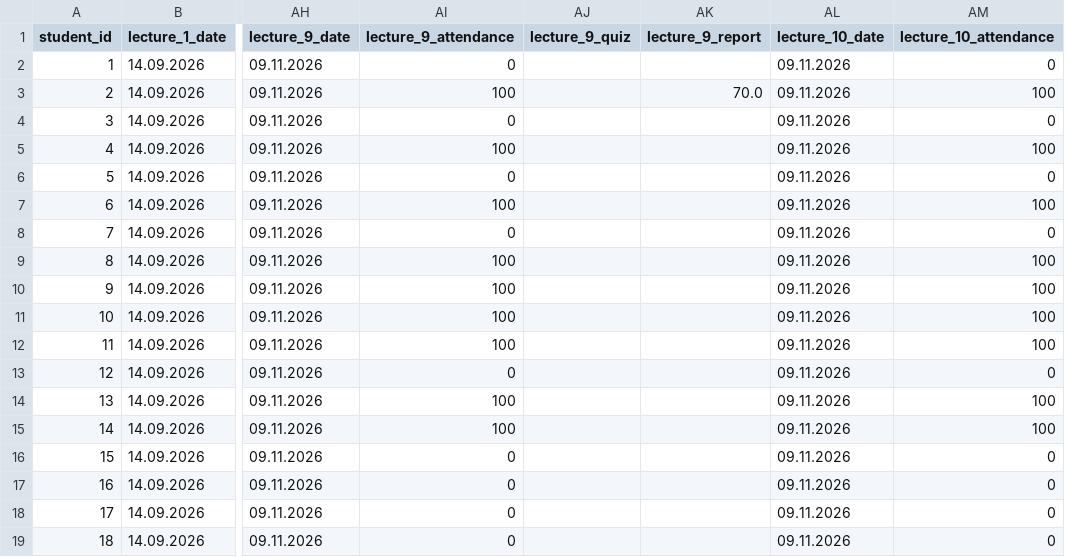
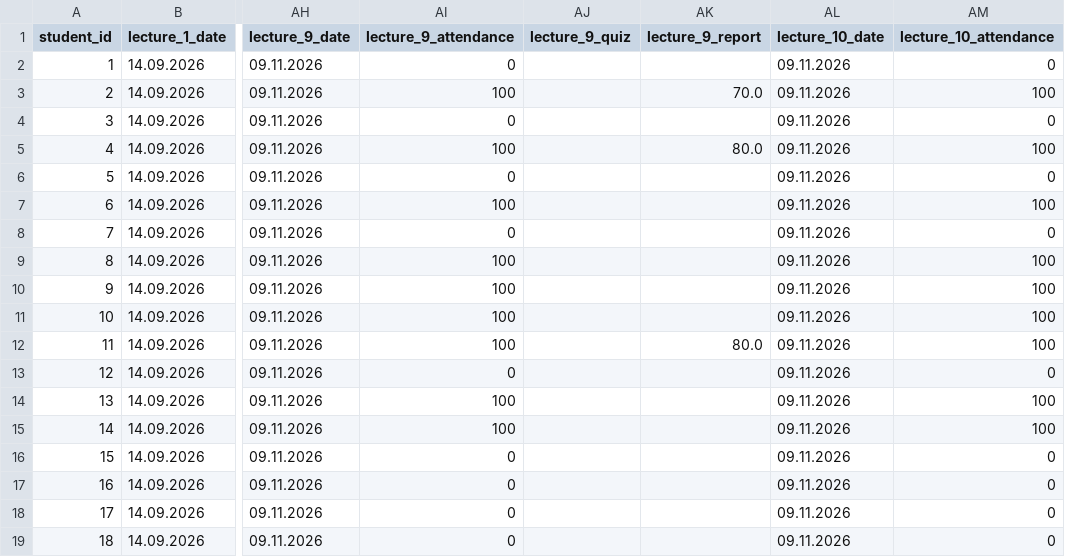
Before and after one commit to askras/dsa2025, a CSV file: brs/students_38.csv, drawn as a sheet; only a part is shown, gaps mark what is left out; the diff names each change by its address in the sheet, - before the commit and + after, or states it on an @@ line.

```diff
--- a/brs/students_38.csv
+++ b/brs/students_38.csv
-AK5 (lecture_9_report): (empty)
+AK5 (lecture_9_report): 80.0
-AK12 (lecture_9_report): (empty)
+AK12 (lecture_9_report): 80.0
```
Also changed, not shown: brs/result_37.csv, brs/result_38.csv, 1 other file.
